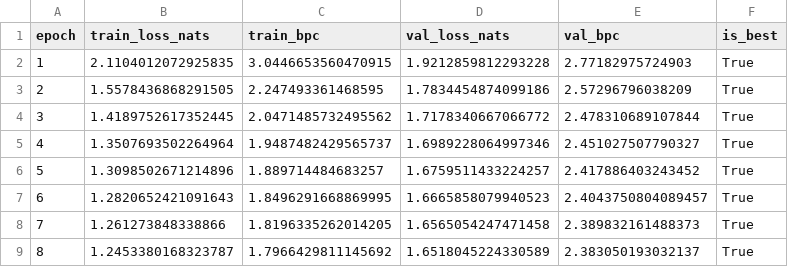
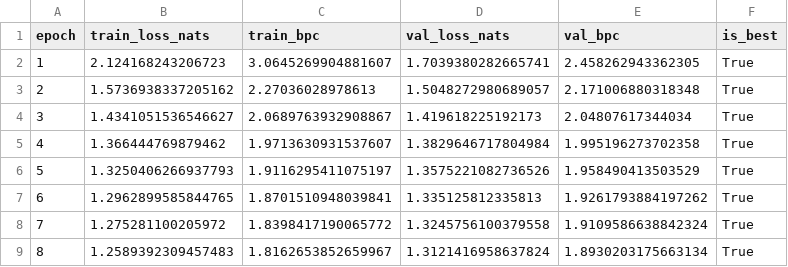
Before and after one commit to fatmaalobeidli/neural-compressor, a CSV file: results/training_log.csv, drawn as a sheet; only a part is shown; the diff covers the shown part only.

Commit message:
Split train/val per book and retrain

```diff
--- a/results/training_log.csv
+++ b/results/training_log.csv
@@ -1,9 +1,9 @@
 epoch,train_loss_nats,train_bpc,val_loss_nats,val_bpc,is_best
-1,2.1104012072925835,3.0446653560470915,1.9212859812293228,2.77182975724903,True
-2,1.5578436868291505,2.247493361468595,1.7834454874099186,2.57296796038209,True
-3,1.4189752617352445,2.0471485732495562,1.7178340667066772,2.478310689107844,True
-4,1.3507693502264964,1.9487482429565737,1.6989228064997346,2.451027507790327,True
-5,1.3098502671214896,1.889714484683257,1.6759511433224257,2.417886403243452,True
-6,1.2820652421091643,1.8496291668869995,1.6665858079940523,2.4043750804089457,True
-7,1.261273848338866,1.8196335262014205,1.6565054247471458,2.389832161488373,True
-8,1.2453380168323787,1.7966429811145692,1.6518045224330589,2.383050193032137,True
+1,2.124168243206723,3.0645269904881607,1.7039380282665741,2.458262943362305,True
+2,1.5736938337205162,2.27036028978613,1.5048272980689057,2.171006880318348,True
+3,1.4341051536546627,2.0689763932908867,1.419618225192173,2.04807617344034,True
+4,1.366444769879462,1.9713630931537607,1.3829646717804984,1.995196273702358,True
+5,1.3250406266937793,1.9116295411075197,1.3575221082736526,1.958490413503529,True
+6,1.2962899585844765,1.8701510948039841,1.335125812335813,1.9261793884197262,True
+7,1.275281100205972,1.8398417190065772,1.3245756100379558,1.9109586638842324,True
+8,1.2589392309457483,1.8162653852659967,1.3121416958637824,1.8930203175663134,True
```
Also changed, not shown: 9 edited cells elsewhere in this file, results/benchmark_table.csv, 9 other files.
